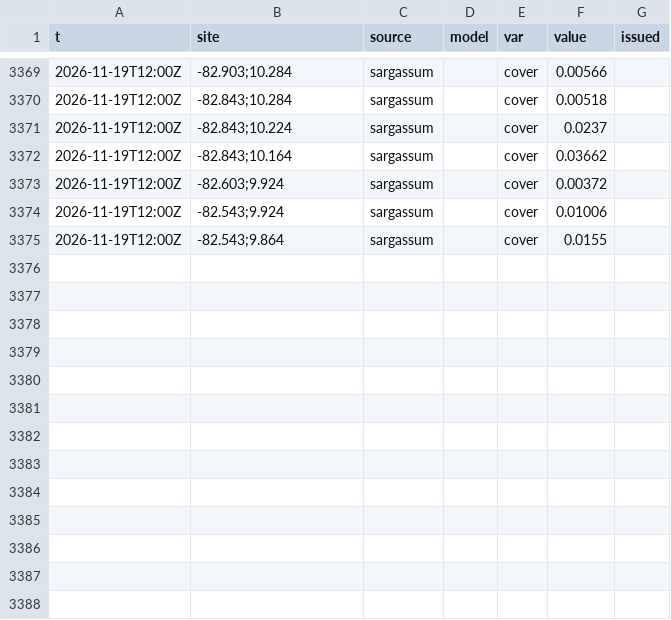
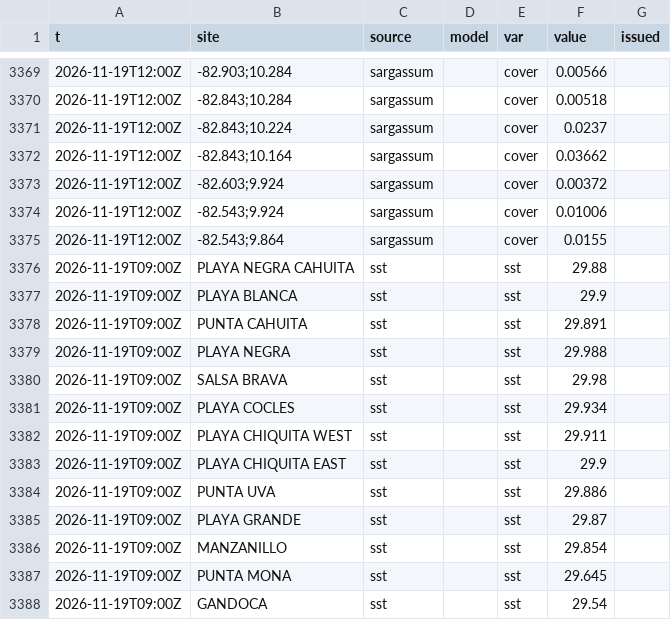
Before and after one commit to josephmclachlan/Fishing-and-Tides, a CSV file: data/2026/2026-11-19.csv, drawn as a sheet; only a part is shown, gaps mark what is left out; the diff names each change by its address in the sheet, - before the commit and + after, or states it on an @@ line.

```diff
--- a/data/2026/2026-11-19.csv
+++ b/data/2026/2026-11-19.csv
+row 3376: 2026-11-19T09:00Z | PLAYA NEGRA CAHUITA | sst |  | sst | 29.88
+row 3377: 2026-11-19T09:00Z | PLAYA BLANCA | sst |  | sst | 29.9
+row 3378: 2026-11-19T09:00Z | PUNTA CAHUITA | sst |  | sst | 29.891
+row 3379: 2026-11-19T09:00Z | PLAYA NEGRA | sst |  | sst | 29.988
+row 3380: 2026-11-19T09:00Z | SALSA BRAVA | sst |  | sst | 29.98
+row 3381: 2026-11-19T09:00Z | PLAYA COCLES | sst |  | sst | 29.934
+row 3382: 2026-11-19T09:00Z | PLAYA CHIQUITA WEST | sst |  | sst | 29.911
+row 3383: 2026-11-19T09:00Z | PLAYA CHIQUITA EAST | sst |  | sst | 29.9
+row 3384: 2026-11-19T09:00Z | PUNTA UVA | sst |  | sst | 29.886
+row 3385: 2026-11-19T09:00Z | PLAYA GRANDE | sst |  | sst | 29.87
+row 3386: 2026-11-19T09:00Z | MANZANILLO | sst |  | sst | 29.854
+row 3387: 2026-11-19T09:00Z | PUNTA MONA | sst |  | sst | 29.645
+row 3388: 2026-11-19T09:00Z | GANDOCA | sst |  | sst | 29.54
```
Also changed, not shown: data/2026/2026-11-20.csv.
